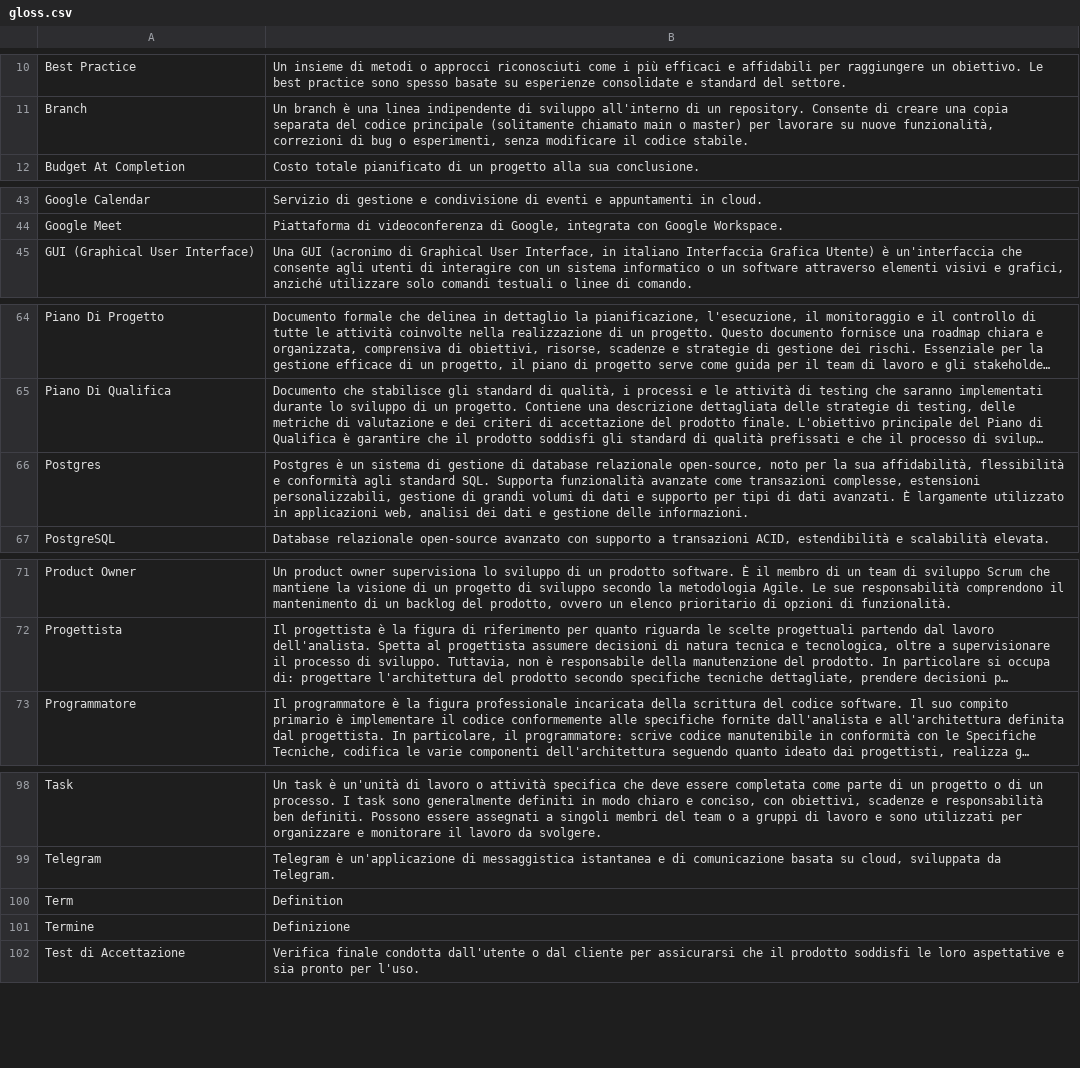
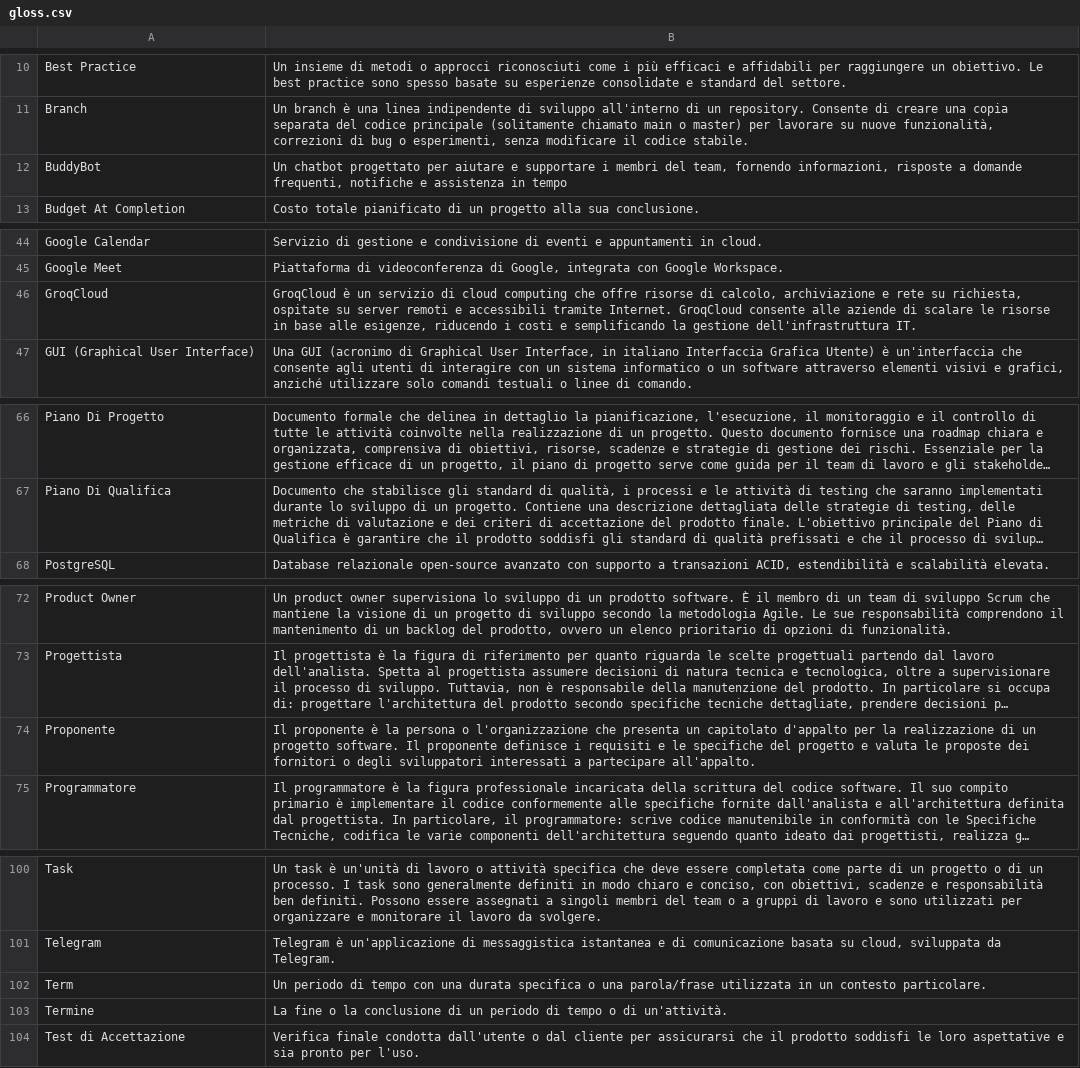
Before and after one commit to SweeTenTeam/Docs, a CSV file: gloss.csv, drawn as a sheet; only a part is shown, gaps mark what is left out; long unchanged cells end in …; removed rows and columns are numbered as before the commit, all else as after; the diff names each change by its address in the sheet, - before the commit and + after, or states it on an @@ line.

```diff
--- a/gloss.csv
+++ b/gloss.csv
+row 12: BuddyBot | Un chatbot progettato per aiutare e supportare i membri del team, fornendo informazioni, risposte a domande frequenti, notifiche e assistenza in tempo
+row 46: GroqCloud | GroqCloud è un servizio di cloud computing che offre risorse di calcolo, archiviazione e rete su richiesta, ospitate su server remoti e accessibili tramite Internet. GroqCloud consente alle aziende di scalare le risorse in base alle esigenze, riducendo i costi e semplificando la gestione dell'infrastruttura IT.
-row 66: Postgres | Postgres è un sistema di gestione di database relazionale open-source, noto per la sua affidabilità, flessibilità e conformità agli standard SQL. Supporta funzionalità avanzate come transazioni complesse, estensioni personalizzabili, gestione di grandi volumi di dati e supporto per tipi di dati avanzati. È largamente utilizzato in applicazioni web, analisi dei dati e gestione delle informazioni.
+row 74: Proponente | Il proponente è la persona o l'organizzazione che presenta un capitolato d'appalto per la realizzazione di un progetto software. Il proponente definisce i requisiti e le specifiche del progetto e valuta le proposte dei fornitori o degli sviluppatori interessati a partecipare all'appalto.
-B102: Definition
+B102: Un periodo di tempo con una durata specifica o una parola/frase utilizzata in un contesto particolare.
-B103: Definizione
+B103: La fine o la conclusione di un periodo di tempo o di un'attività.
```
Also changed, not shown: 2 other files.
